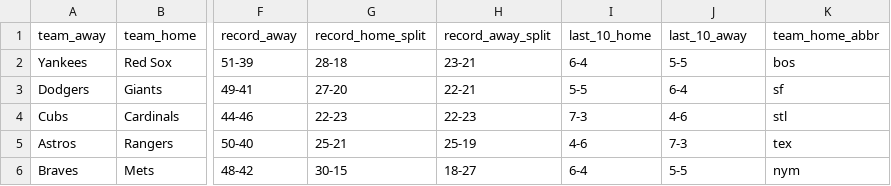
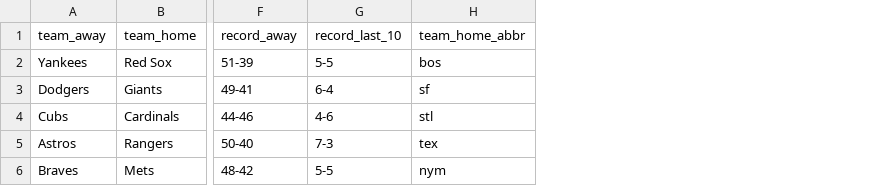
Before and after one commit to lgdsbrand/MLB-model-Demo, a CSV file: sample_data.csv, drawn as a sheet; only a part is shown, gaps mark what is left out; removed rows and columns are numbered as before the commit, all else as after; the diff names each change by its address in the sheet, - before the commit and + after, or states it on an @@ line.

Commit message:
Update sample_data.csv

```diff
--- a/sample_data.csv
+++ b/sample_data.csv
-column G (record_home_split), rows 2-6: 28-18 | 27-20 | 22-23 | 25-21 | 30-15
-column H (record_away_split), rows 2-6: 23-21 | 22-21 | 22-23 | 25-19 | 18-27
-column I (last_10_home), rows 2-6: 6-4 | 5-5 | 7-3 | 4-6 | 6-4
-G1: last_10_away
+G1: record_last_10
```
